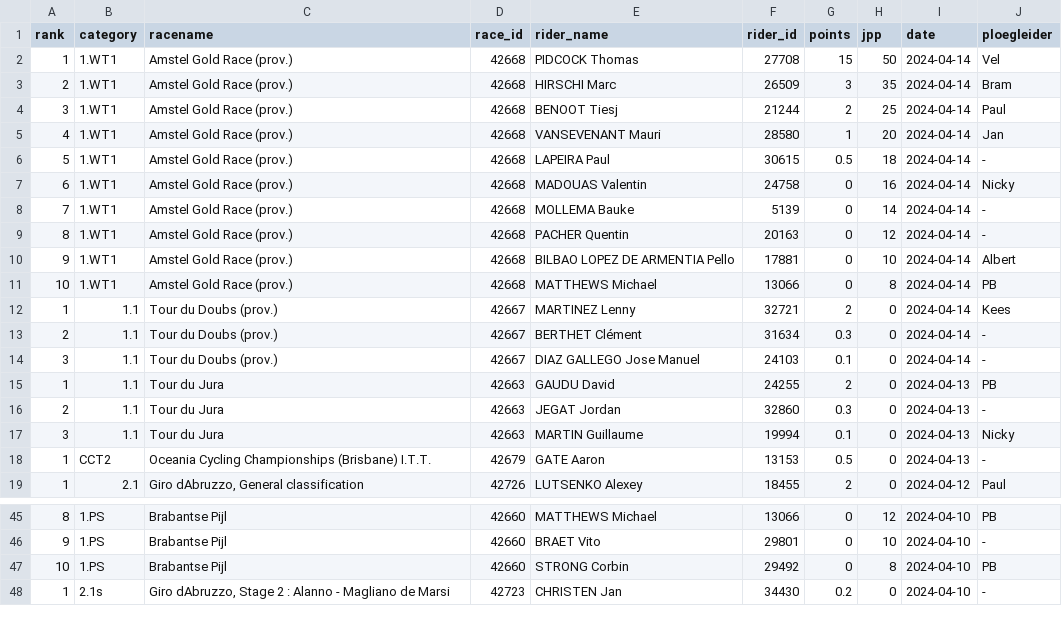
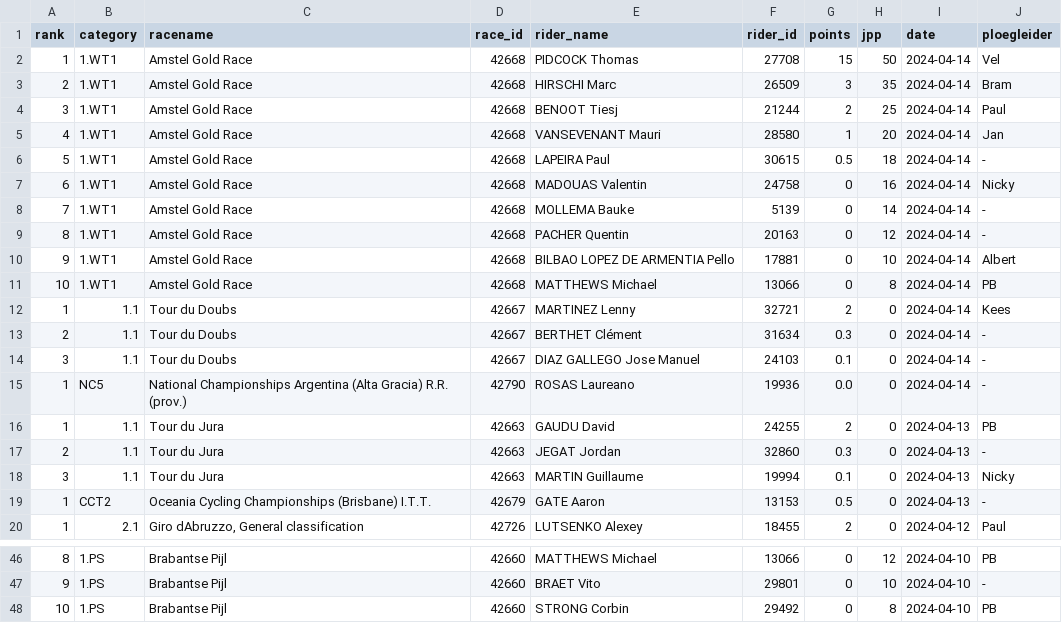
Before and after one commit to wijnandb/wielerspel2024, a CSV file: _data/latest_results_with_points.csv, drawn as a sheet; only a part is shown, gaps mark what is left out; removed rows and columns are numbered as before the commit, all else as after; the diff names each change by its address in the sheet, - before the commit and + after, or states it on an @@ line.

Commit message:
Points processed at 2024-04-14T21:43:35

```diff
--- a/_data/latest_results_with_points.csv
+++ b/_data/latest_results_with_points.csv
-C2:C11 (racename): Amstel Gold Race (prov.)
+C2:C11 (racename): Amstel Gold Race
-C12:C14 (racename): Tour du Doubs (prov.)
+C12:C14 (racename): Tour du Doubs
+row 15: 1 | NC5 | National Championships Argentina (Alta Gracia) R.R. (prov.) | 42790 | ROSAS Laureano | 19936 | 0.0 | 0 | 2024-04-14 | -
-row 48: 1 | 2.1s | Giro dAbruzzo, Stage 2 : Alanno - Magliano de Marsi | 42723 | CHRISTEN Jan | 34430 | 0.2 | 0 | 2024-04-10 | -
```
Also changed, not shown: _data/results_with_points.csv, dynamic/latest_results_with_points.csv, 1 other file.
